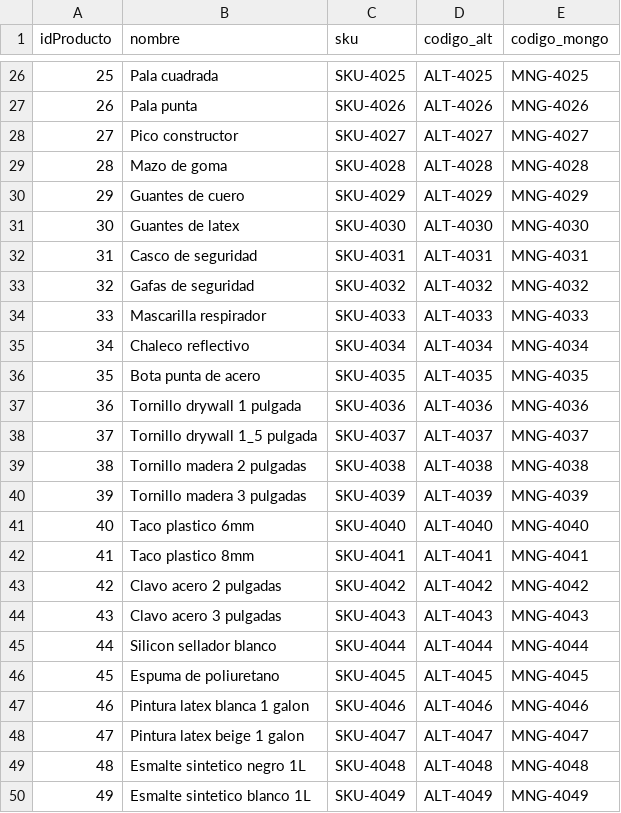
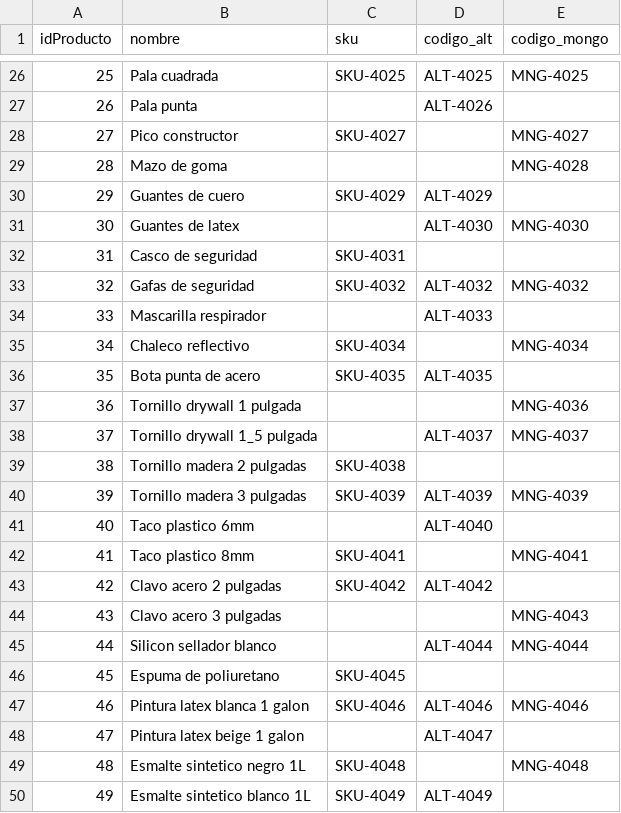
Before and after one commit to JoseMonge17/ProyectoBD2, a CSV file: Neo4j/Producto.csv, drawn as a sheet; only a part is shown, gaps mark what is left out; the diff covers the shown part only.

```diff
--- a/Neo4j/Producto.csv
+++ b/Neo4j/Producto.csv
@@ -26,25 +26,25 @@ idProducto,nombre,sku,codigo_alt,codigo_mongo
 25,Pala cuadrada,SKU-4025,ALT-4025,MNG-4025
-26,Pala punta,SKU-4026,ALT-4026,MNG-4026
-27,Pico constructor,SKU-4027,ALT-4027,MNG-4027
-28,Mazo de goma,SKU-4028,ALT-4028,MNG-4028
-29,Guantes de cuero,SKU-4029,ALT-4029,MNG-4029
-30,Guantes de latex,SKU-4030,ALT-4030,MNG-4030
-31,Casco de seguridad,SKU-4031,ALT-4031,MNG-4031
+26,Pala punta,,ALT-4026,
+27,Pico constructor,SKU-4027,,MNG-4027
+28,Mazo de goma,,,MNG-4028
+29,Guantes de cuero,SKU-4029,ALT-4029,
+30,Guantes de latex,,ALT-4030,MNG-4030
+31,Casco de seguridad,SKU-4031,,
 32,Gafas de seguridad,SKU-4032,ALT-4032,MNG-4032
-33,Mascarilla respirador,SKU-4033,ALT-4033,MNG-4033
-34,Chaleco reflectivo,SKU-4034,ALT-4034,MNG-4034
-35,Bota punta de acero,SKU-4035,ALT-4035,MNG-4035
-36,Tornillo drywall 1 pulgada,SKU-4036,ALT-4036,MNG-4036
-37,Tornillo drywall 1_5 pulgada,SKU-4037,ALT-4037,MNG-4037
-38,Tornillo madera 2 pulgadas,SKU-4038,ALT-4038,MNG-4038
+33,Mascarilla respirador,,ALT-4033,
+34,Chaleco reflectivo,SKU-4034,,MNG-4034
+35,Bota punta de acero,SKU-4035,ALT-4035,
+36,Tornillo drywall 1 pulgada,,,MNG-4036
+37,Tornillo drywall 1_5 pulgada,,ALT-4037,MNG-4037
+38,Tornillo madera 2 pulgadas,SKU-4038,,
 39,Tornillo madera 3 pulgadas,SKU-4039,ALT-4039,MNG-4039
-40,Taco plastico 6mm,SKU-4040,ALT-4040,MNG-4040
-41,Taco plastico 8mm,SKU-4041,ALT-4041,MNG-4041
-42,Clavo acero 2 pulgadas,SKU-4042,ALT-4042,MNG-4042
-43,Clavo acero 3 pulgadas,SKU-4043,ALT-4043,MNG-4043
-44,Silicon sellador blanco,SKU-4044,ALT-4044,MNG-4044
-45,Espuma de poliuretano,SKU-4045,ALT-4045,MNG-4045
+40,Taco plastico 6mm,,ALT-4040,
+41,Taco plastico 8mm,SKU-4041,,MNG-4041
+42,Clavo acero 2 pulgadas,SKU-4042,ALT-4042,
+43,Clavo acero 3 pulgadas,,,MNG-4043
+44,Silicon sellador blanco,,ALT-4044,MNG-4044
+45,Espuma de poliuretano,SKU-4045,,
 46,Pintura latex blanca 1 galon,SKU-4046,ALT-4046,MNG-4046
-47,Pintura latex beige 1 galon,SKU-4047,ALT-4047,MNG-4047
-48,Esmalte sintetico negro 1L,SKU-4048,ALT-4048,MNG-4048
-49,Esmalte sintetico blanco 1L,SKU-4049,ALT-4049,MNG-4049
+47,Pintura latex beige 1 galon,,ALT-4047,
+48,Esmalte sintetico negro 1L,SKU-4048,,MNG-4048
+49,Esmalte sintetico blanco 1L,SKU-4049,ALT-4049,
```
Also changed, not shown: 98 edited cells elsewhere in this file, 4 other files.
